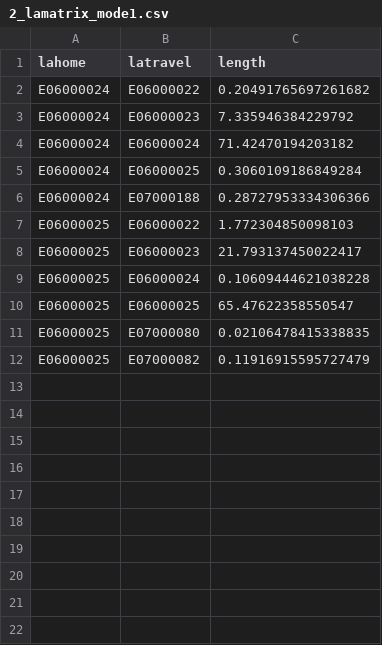
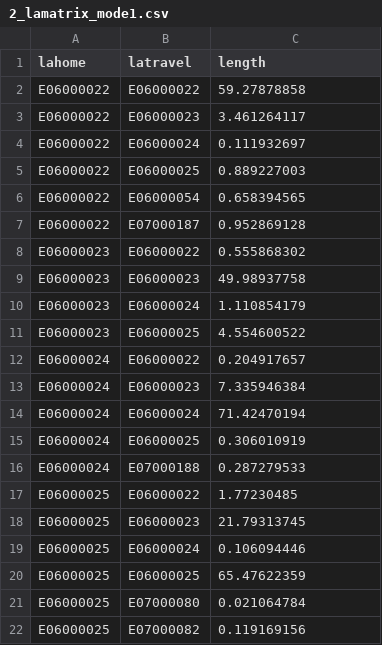
Before and after one commit to metahit/mh-route-commutes, a CSV file: 1_DataCreated/2_lamatrix_mode1.csv, drawn as a sheet.

```diff
--- a/1_DataCreated/2_lamatrix_mode1.csv
+++ b/1_DataCreated/2_lamatrix_mode1.csv
@@ -1,12 +1,22 @@
 lahome,latravel,length
-E06000024,E06000022,0.20491765697261682
-E06000024,E06000023,7.335946384229792
-E06000024,E06000024,71.42470194203182
-E06000024,E06000025,0.3060109186849284
-E06000024,E07000188,0.28727953334306366
-E06000025,E06000022,1.772304850098103
-E06000025,E06000023,21.793137450022417
-E06000025,E06000024,0.10609444621038228
-E06000025,E06000025,65.47622358550547
-E06000025,E07000080,0.02106478415338835
-E06000025,E07000082,0.11916915595727479
+E06000022,E06000022,59.27878858
+E06000022,E06000023,3.461264117
+E06000022,E06000024,0.111932697
+E06000022,E06000025,0.889227003
+E06000022,E06000054,0.658394565
+E06000022,E07000187,0.952869128
+E06000023,E06000022,0.555868302
+E06000023,E06000023,49.98937758
+E06000023,E06000024,1.110854179
+E06000023,E06000025,4.554600522
+E06000024,E06000022,0.204917657
+E06000024,E06000023,7.335946384
+E06000024,E06000024,71.42470194
+E06000024,E06000025,0.306010919
+E06000024,E07000188,0.287279533
+E06000025,E06000022,1.77230485
+E06000025,E06000023,21.79313745
+E06000025,E06000024,0.106094446
+E06000025,E06000025,65.47622359
+E06000025,E07000080,0.021064784
+E06000025,E07000082,0.119169156
```
Also changed, not shown: 1 other file.
